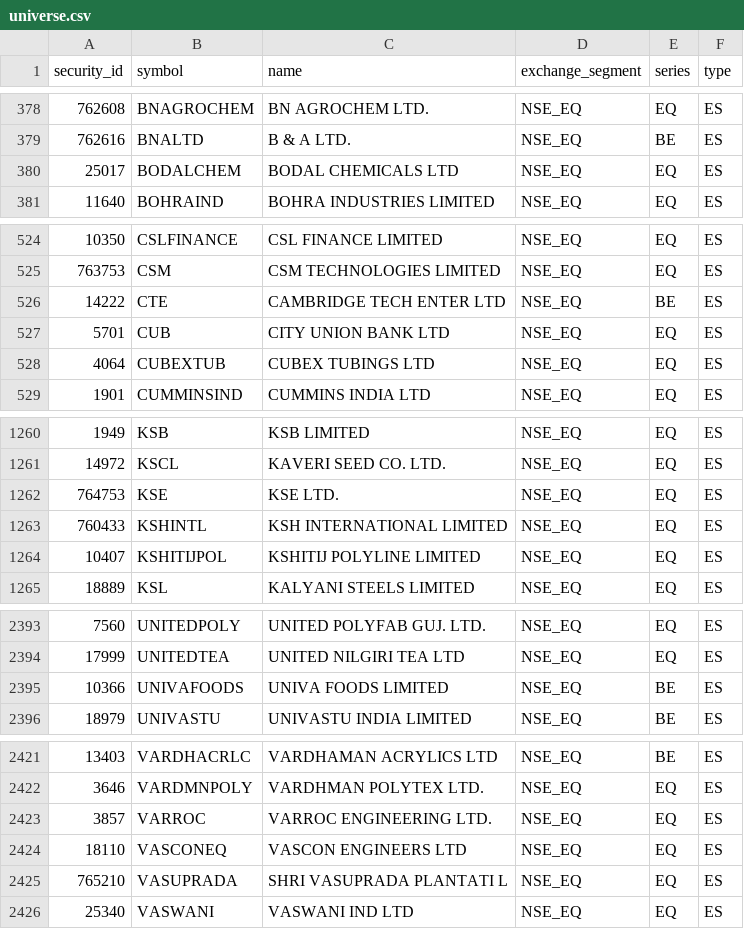
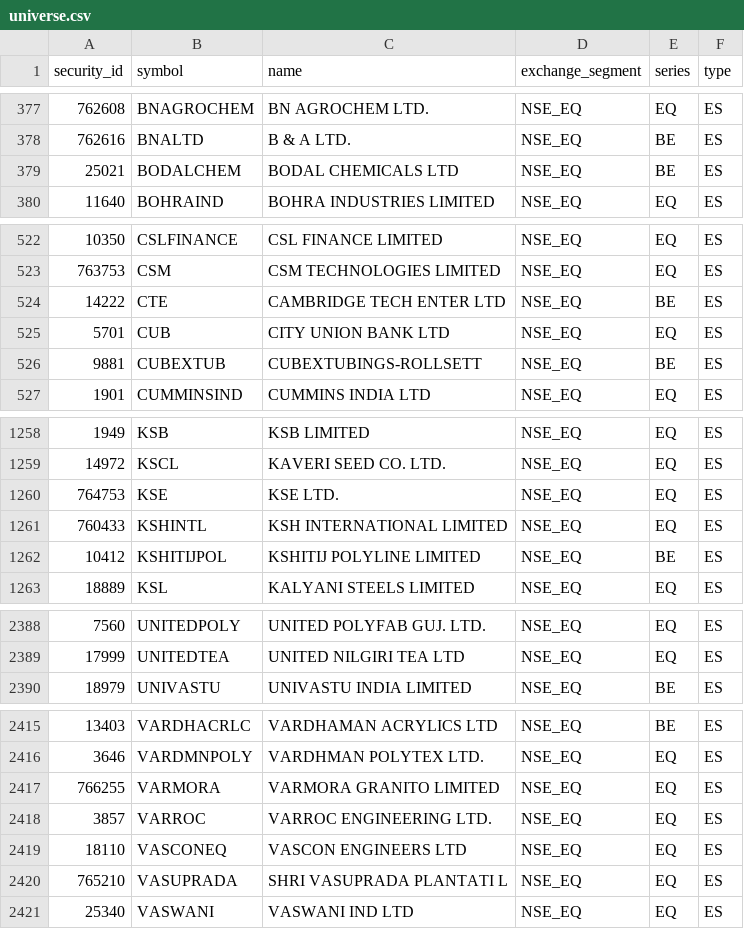
Before and after one commit to atikhalde/weekly, a CSV file: universe.csv, drawn as a sheet; only a part is shown, gaps mark what is left out; the diff covers the shown part only.

```diff
--- a/universe.csv
+++ b/universe.csv
@@ -379,3 +378,3 @@ security_id,symbol,name,exchange_segment,series,type
 762616,BNALTD,B & A LTD.,NSE_EQ,BE,ES
-25017,BODALCHEM,BODAL CHEMICALS LTD,NSE_EQ,EQ,ES
+25021,BODALCHEM,BODAL CHEMICALS LTD,NSE_EQ,BE,ES
 11640,BOHRAIND,BOHRA INDUSTRIES LIMITED,NSE_EQ,EQ,ES
@@ -527,3 +525,3 @@ security_id,symbol,name,exchange_segment,series,type
 5701,CUB,CITY UNION BANK LTD,NSE_EQ,EQ,ES
-4064,CUBEXTUB,CUBEX TUBINGS LTD,NSE_EQ,EQ,ES
+9881,CUBEXTUB,CUBEXTUBINGS-ROLLSETT,NSE_EQ,BE,ES
 1901,CUMMINSIND,CUMMINS INDIA LTD,NSE_EQ,EQ,ES
@@ -1263,3 +1261,3 @@ security_id,symbol,name,exchange_segment,series,type
 760433,KSHINTL,KSH INTERNATIONAL LIMITED,NSE_EQ,EQ,ES
-10407,KSHITIJPOL,KSHITIJ POLYLINE LIMITED,NSE_EQ,EQ,ES
+10412,KSHITIJPOL,KSHITIJ POLYLINE LIMITED,NSE_EQ,BE,ES
 18889,KSL,KALYANI STEELS LIMITED,NSE_EQ,EQ,ES
@@ -2394,3 +2389,2 @@ security_id,symbol,name,exchange_segment,series,type
 17999,UNITEDTEA,UNITED NILGIRI TEA LTD,NSE_EQ,EQ,ES
-10366,UNIVAFOODS,UNIVA FOODS LIMITED,NSE_EQ,BE,ES
 18979,UNIVASTU,UNIVASTU INDIA LIMITED,NSE_EQ,BE,ES
@@ -2422,2 +2416,3 @@ security_id,symbol,name,exchange_segment,series,type
 3646,VARDMNPOLY,VARDHMAN POLYTEX LTD.,NSE_EQ,EQ,ES
+766255,VARMORA,VARMORA GRANITO LIMITED,NSE_EQ,EQ,ES
 3857,VARROC,VARROC ENGINEERING LTD.,NSE_EQ,EQ,ES
```
Also changed, not shown: 5 removed rows elsewhere in this file, mcap.csv.
